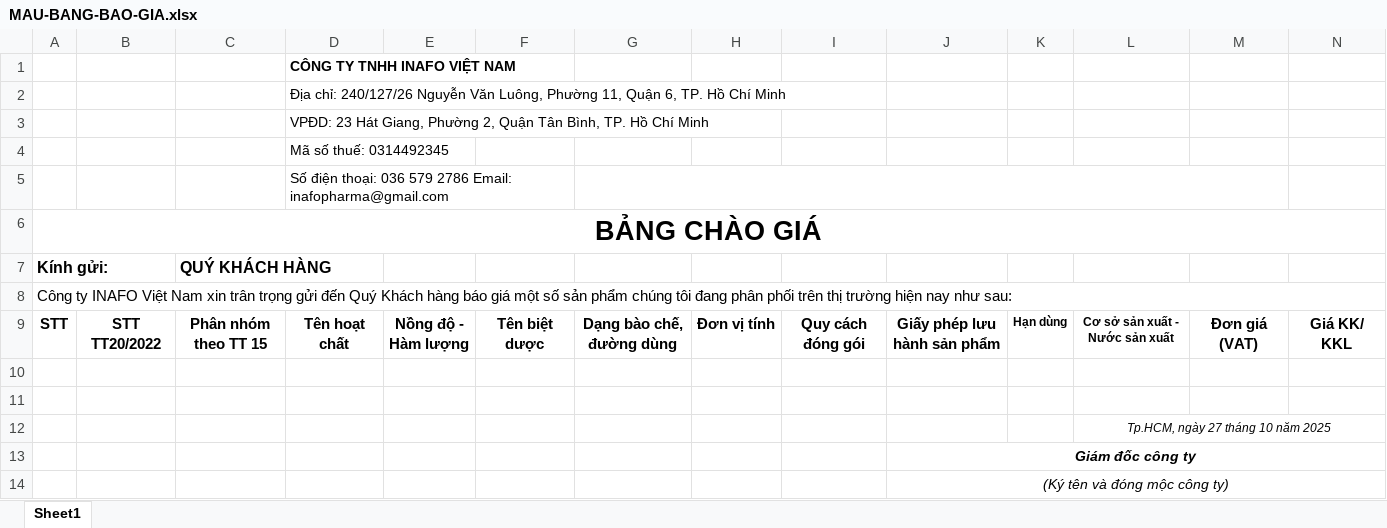
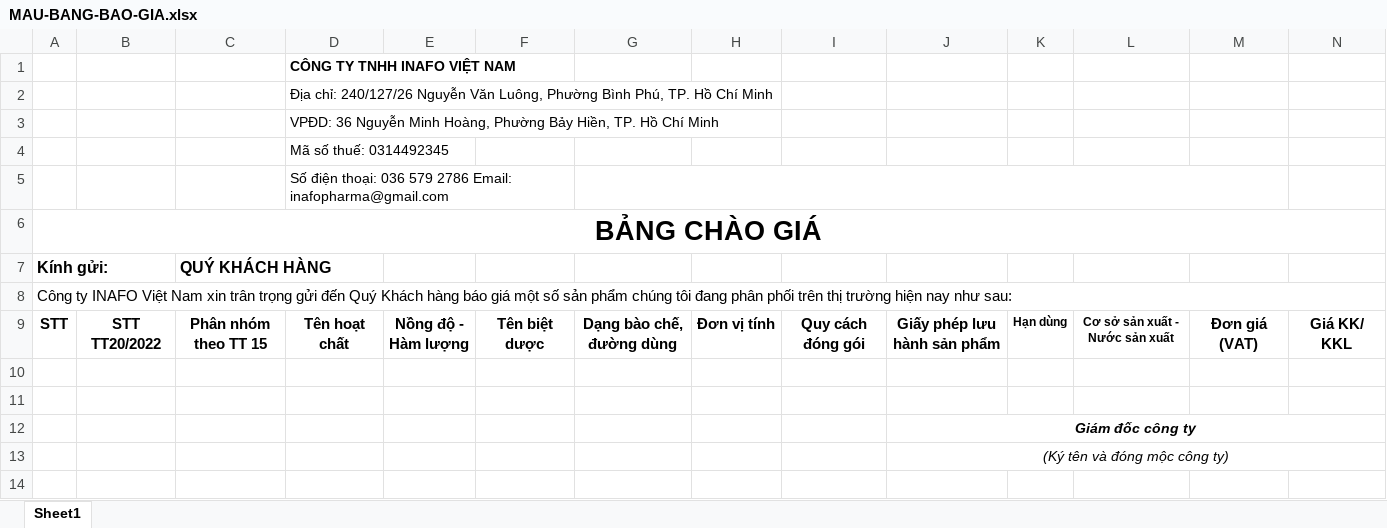
Before and after one commit to tungocvan/adminlt-laravel-12, an Excel workbook: database/exports/MAU-BANG-BAO-GIA.xlsx, sheet Sheet1, drawn as a sheet; values as stored, in another font and other column widths than the file's, no borders; charts and pictures not drawn; the diff names each change by its address in the sheet, - before the commit and + after, or states it on an @@ line.

Commit message:
28102025-1 bang bao gia

```diff
--- a/database/exports/MAU-BANG-BAO-GIA.xlsx (sheet Sheet1)
+++ b/database/exports/MAU-BANG-BAO-GIA.xlsx (sheet Sheet1)
-D2: …Luông, Phường 11, Quận 6, TP. Hồ…
+D2: …Luông, Phường Bình Phú, TP. Hồ…
-D3: VPĐD: 23 Hát Giang, Phường 2, Quận Tân Bình, TP. Hồ…
+D3: VPĐD: 36 Nguyễn Minh Hoàng, Phường Bảy Hiền, TP. Hồ…
-row 12:  |  |  |  |  |  |  |  |  |  |  | Tp.HCM, ngày 27 tháng 10 năm 2025
```
Also changed, not shown: charts or pictures, 5 other files.
